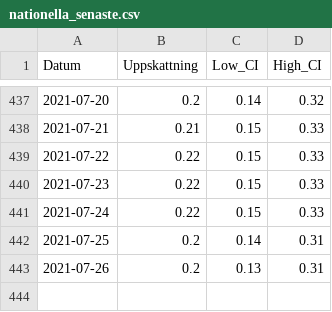
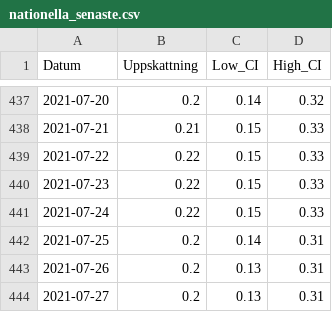
Before and after one commit to csss-resultat/openData, a CSV file: datasets/nationella_senaste.csv, drawn as a sheet; only a part is shown, gaps mark what is left out.

```diff
--- a/datasets/nationella_senaste.csv
+++ b/datasets/nationella_senaste.csv
@@ -443 +443,2 @@ Datum,Uppskattning,Low_CI,High_CI
 2021-07-26,0.2,0.13,0.31
+2021-07-27,0.2,0.13,0.31
```
Also changed, not shown: datasets/lan_senaste.csv.
